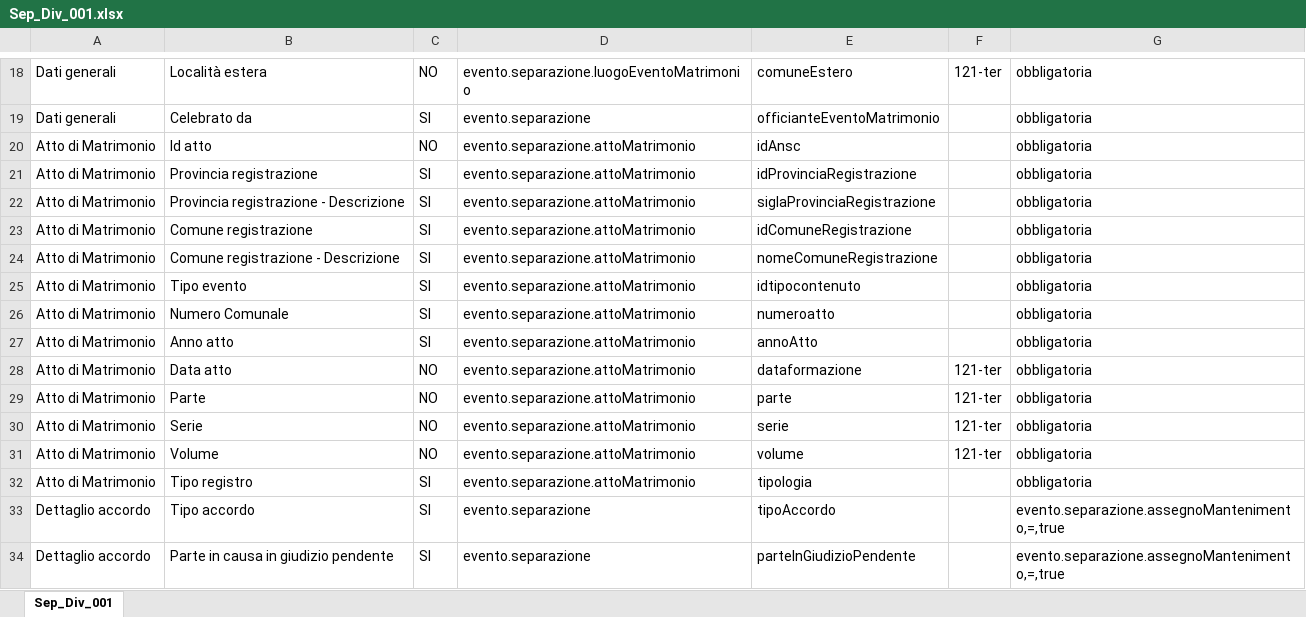
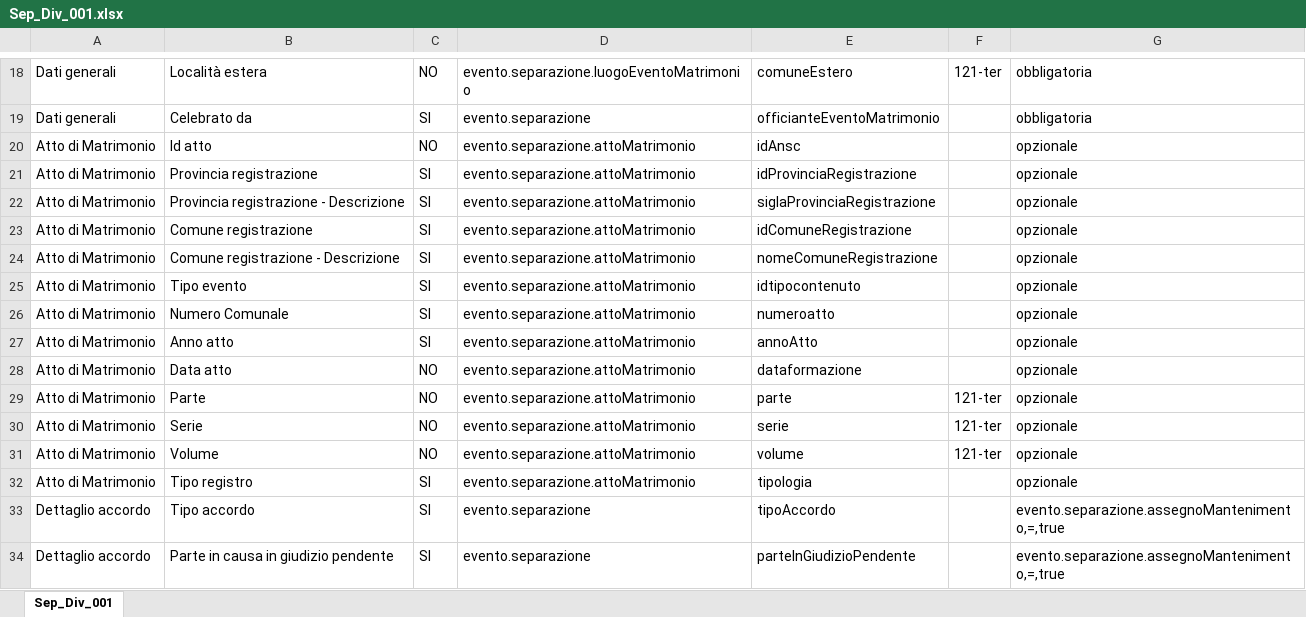
Before and after one commit to italia/ansc, an Excel workbook: docs/Mapping_casi_uso/matrimoni/Sep_Div_001.xlsx, sheet Sep_Div_001, drawn as a sheet; only a part is shown, gaps mark what is left out; values as stored, in another font and other column widths than the file's, no borders; the diff names each change by its address in the sheet, - before the commit and + after, or states it on an @@ line.

```diff
--- a/docs/Mapping_casi_uso/matrimoni/Sep_Div_001.xlsx (sheet Sep_Div_001)
+++ b/docs/Mapping_casi_uso/matrimoni/Sep_Div_001.xlsx (sheet Sep_Div_001)
-G20:G32: obbligatoria
+G20:G32: opzionale
-F28: 121-ter
+F28: (empty)
```
Also changed, not shown: docs/Decodifiche/102_dec_stato_flusso_notifiche.xlsx, docs/Mapping_casi_uso/cittadinanza/Citt_045.xlsx, 14 other files.
